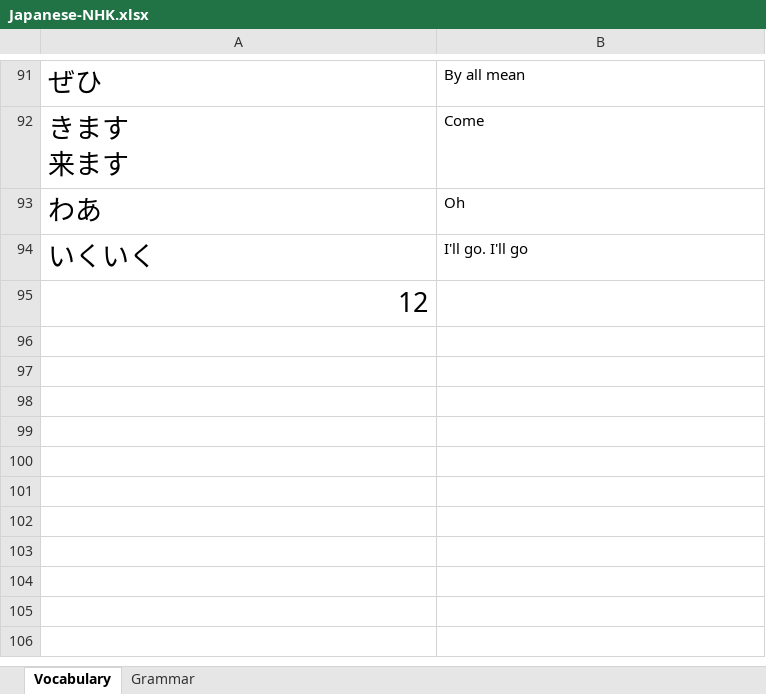
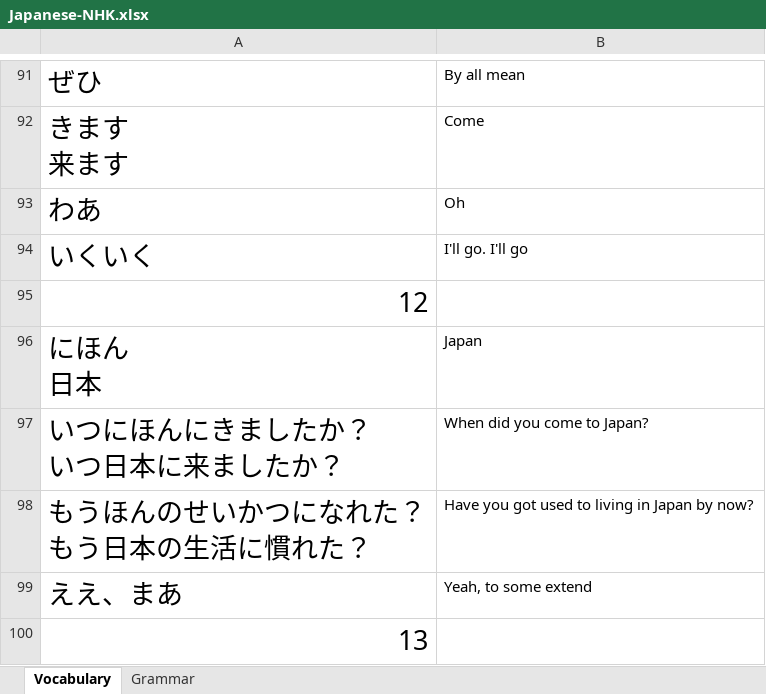
Before and after one commit to TienVNguyen/Japanese, an Excel workbook: Japanese-NHK.xlsx, sheet Vocabulary, drawn as a sheet; only a part is shown, gaps mark what is left out; values as stored, in another font and other column widths than the file's, no borders; ↵ is a line break in a cell; the diff names each change by its address in the sheet, - before the commit and + after, or states it on an @@ line.

```diff
--- a/Japanese-NHK.xlsx (sheet Vocabulary)
+++ b/Japanese-NHK.xlsx (sheet Vocabulary)
+row 96: にほん ↵ 日本 | Japan
+row 97: いつにほんにきましたか？ ↵ いつ日本に来ましたか？ | When did you come to Japan?
+row 98: もうほんのせいかつになれた？ ↵ もう日本の生活に慣れた？ | Have you got used to living in Japan by now?
+row 99: ええ、まあ | Yeah, to some extend
+row 100: 13
```
Also changed, not shown: sheet Grammar.
